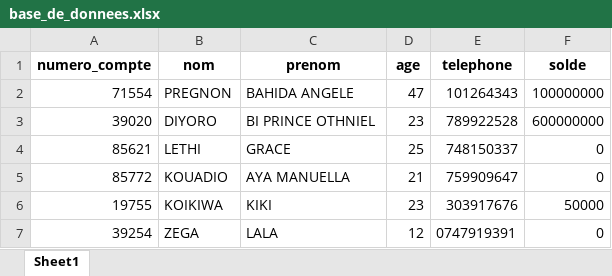
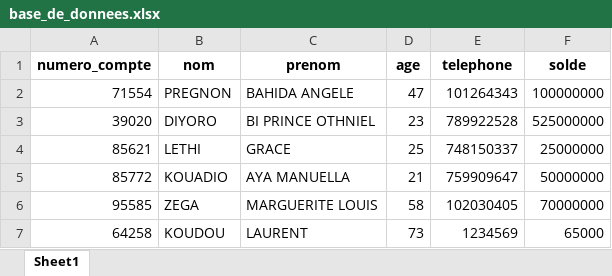
Before and after one commit to Diyoro/IIPEA_BANK, an Excel workbook: base_de_donnees.xlsx, sheet Sheet1, drawn as a sheet; values as stored, in another font and other column widths than the file's, no borders; removed rows and columns are numbered as before the commit, all else as after; the diff names each change by its address in the sheet, - before the commit and + after, or states it on an @@ line.

```diff
--- a/base_de_donnees.xlsx (sheet Sheet1)
+++ b/base_de_donnees.xlsx (sheet Sheet1)
-F3 (solde): 600000000
+F3 (solde): 525000000
-F4 (solde): 0
+F4 (solde): 25000000
-F5 (solde): 0
+F5 (solde): 50000000
-row 6: 19755 | KOIKIWA | KIKI | 23 | 303917676 | 50000
-row 7: 39254 | ZEGA | LALA | 12 | 0747919391 | 0
+row 6: 95585 | ZEGA | MARGUERITE LOUIS | 58 | 102030405 | 70000000
+row 7: 64258 | KOUDOU | LAURENT | 73 | 1234569 | 65000
```
Also changed, not shown: 6 other files.
